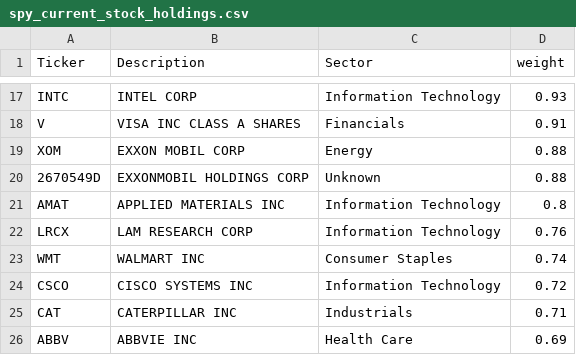
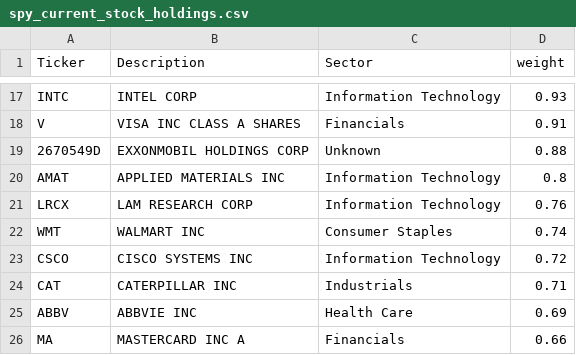
Before and after one commit to echohua6572/spy, a CSV file: spy_current_stock_holdings.csv, drawn as a sheet; only a part is shown, gaps mark what is left out; the shorter side is filled out with more unchanged rows.

```diff
--- a/spy_current_stock_holdings.csv
+++ b/spy_current_stock_holdings.csv
@@ -18,3 +18,2 @@ INTC,INTEL CORP,Information Technology,0.93
 V,VISA INC CLASS A SHARES,Financials,0.91
-XOM,EXXON MOBIL CORP,Energy,0.88
 2670549D,EXXONMOBIL HOLDINGS CORP,Unknown,0.88
```
